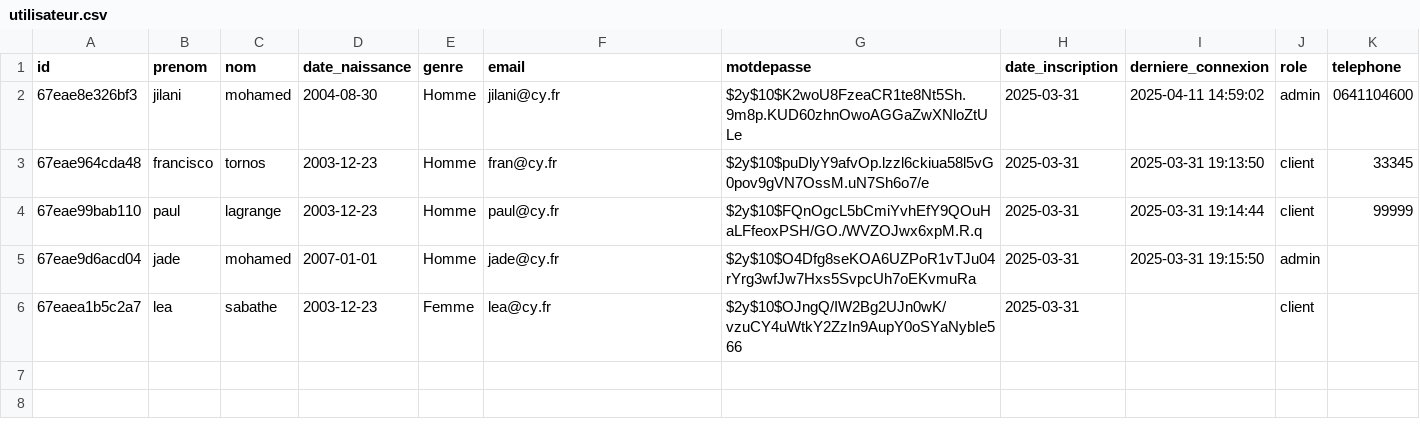
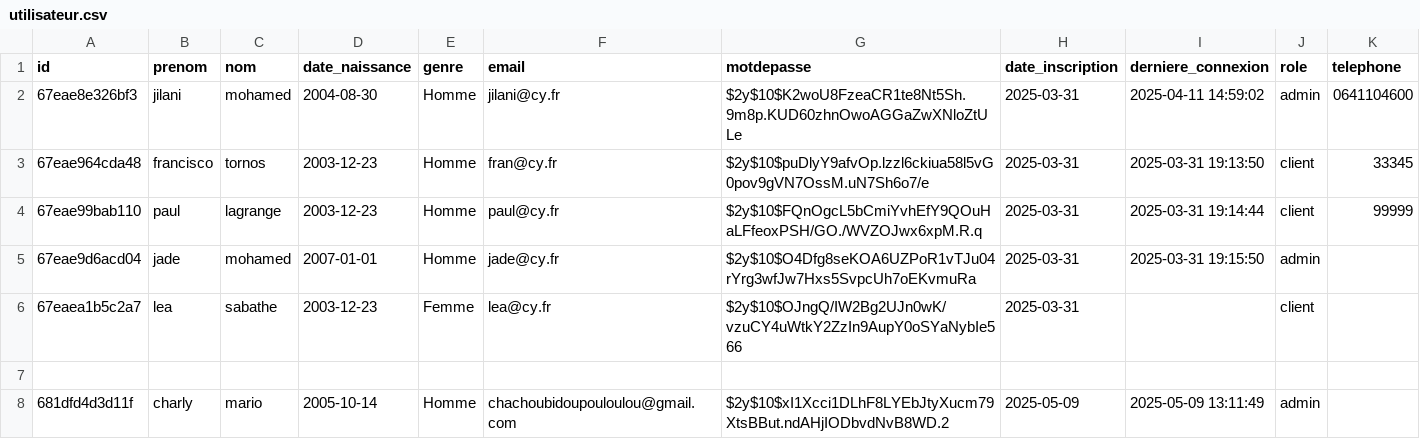
Before and after one commit to Jilani38/TimeToTravel, a CSV file: data/utilisateur.csv, drawn as a sheet; the diff names each change by its address in the sheet, - before the commit and + after, or states it on an @@ line.

Commit message:
Update utilisateur.csv

```diff
--- a/data/utilisateur.csv
+++ b/data/utilisateur.csv
+row 7: (empty)
+row 8: 681dfd4d3d11f | charly | mario | 2005-10-14 | Homme | chachoubidoupouloulou@gmail.com | $2y$10$xI1Xcci1DLhF8LYEbJtyXucm79XtsBBut.ndAHjIODbvdNvB8WD.2 | 2025-05-09 | 2025-05-09 13:11:49 | admin
```
